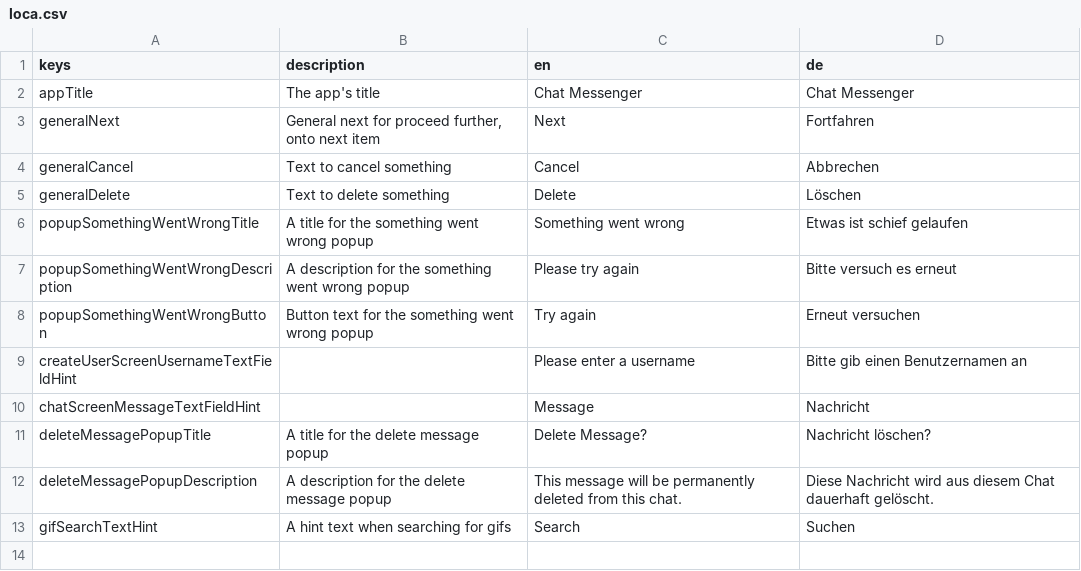
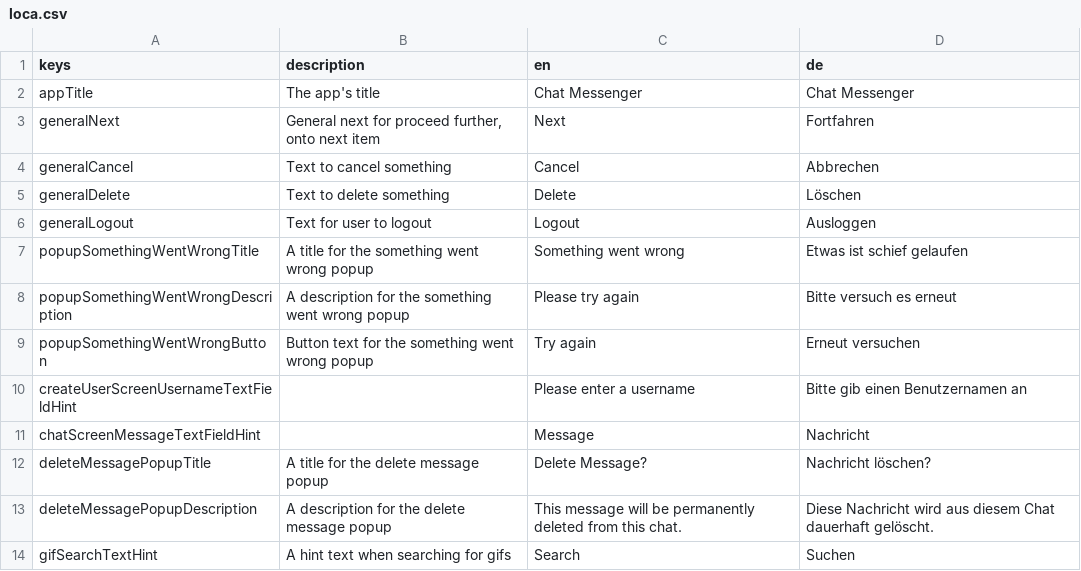
Before and after one commit to defuncart/chat_messenger, a CSV file: assets_dev/loca/loca.csv, drawn as a sheet; the diff names each change by its address in the sheet, - before the commit and + after, or states it on an @@ line.

Commit message:
Feature/logout (#11)
Adds logout functionality.

Commits:
* Update android project.
* Update iOS project.
* IChatService add logoutUser.
* Update loca.
* Add logout button to ChatScreen.
* Fix issue where progress indicator isn't shown on chat launch.

```diff
--- a/assets_dev/loca/loca.csv
+++ b/assets_dev/loca/loca.csv
+row 6: generalLogout | Text for user to logout | Logout | Ausloggen
```
Also changed, not shown: 13 other files.
